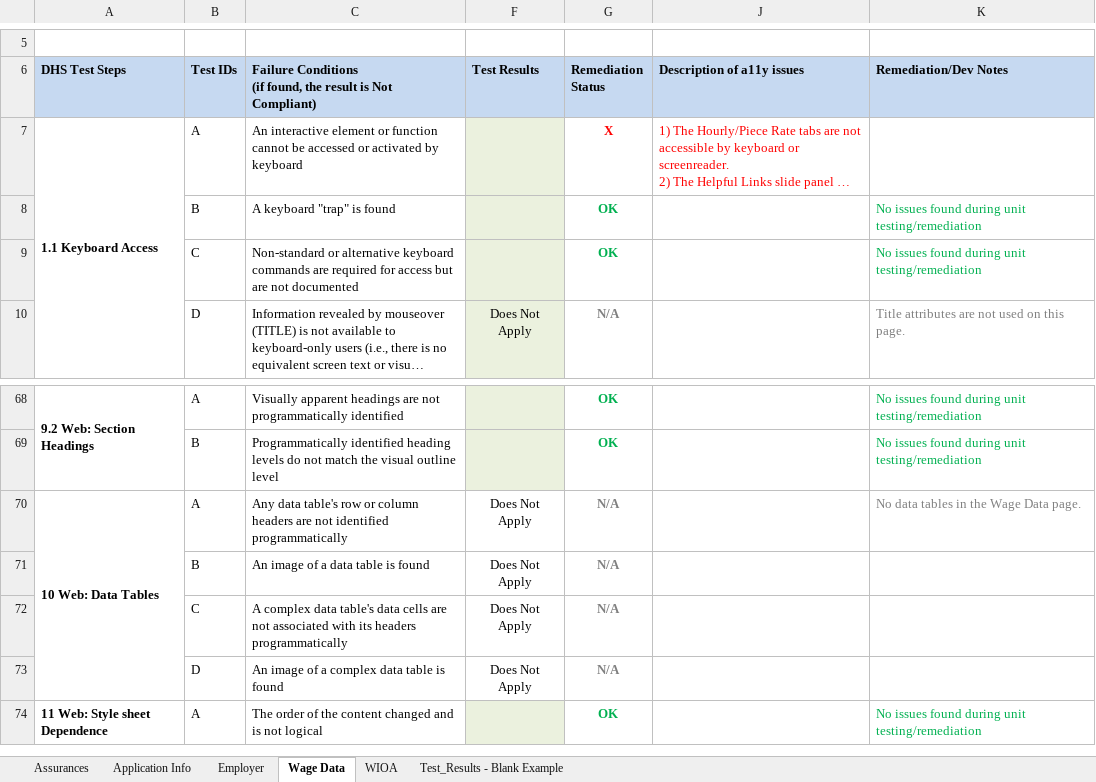
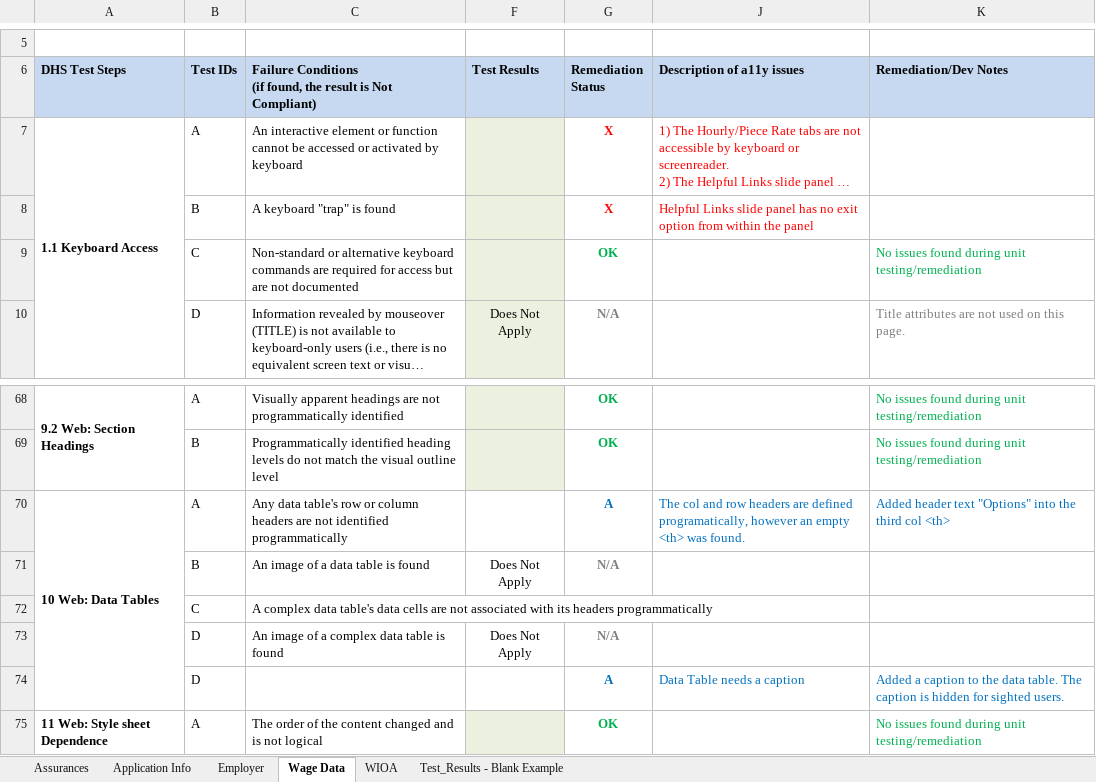
Before and after one commit to 18F/dol-whd-14c, an Excel workbook: docs/a11y/DOL14c-Accessibility-Remediation.xlsx, sheet Wage Data, drawn as a sheet; only a part is shown, gaps mark what is left out; long unchanged cells end in …; values as stored, in another font and other column widths than the file's, no borders; the diff names each change by its address in the sheet, - before the commit and + after, or states it on an @@ line.

Commit message:
#294: a11y Wage Data: MORE IN PROGRESS: Help button pattern updates and semantic HTML updates.

```diff
--- a/docs/a11y/DOL14c-Accessibility-Remediation.xlsx (sheet Wage Data)
+++ b/docs/a11y/DOL14c-Accessibility-Remediation.xlsx (sheet Wage Data)
-G8 (Remediation Status): OK
+G8 (Remediation Status): X
-G8 text colour: #00B050
+G8 text colour: #FF0000
-J8 (Description of a11y issues): (empty)
+J8 (Description of a11y issues): Helpful Links slide panel has no exit option from within the panel
-K8 (Remediation/Dev Notes): No issues found during unit testing/remediation
+K8 (Remediation/Dev Notes): (empty)
-F70 (Test Results): Does Not Apply
+F70 (Test Results): (empty)
-G70 (Remediation Status): N/A
+G70 (Remediation Status): A
-G70 text colour: #808080
+G70 text colour: #0070C0
-J70 (Description of a11y issues): (empty)
+J70 (Description of a11y issues): The col and row headers are defined programatically, however an empty <th> was found.
-K70 (Remediation/Dev Notes): No data tables in the Wage Data page.
+K70 (Remediation/Dev Notes): Added header text "Options" into the third col <th>
-K70 text colour: #808080
+K70 text colour: #0070C0
-F72 (Test Results): Does Not Apply
+F72 (Test Results): (empty)
-G72 (Remediation Status): N/A
+G72 (Remediation Status): (empty)
+row 74:  | D |  |  | A | Data Table needs a caption | Added a caption to the data table. The caption is hidden for sighted users.
```
Also changed, not shown: hidden cells, 2 other files.
